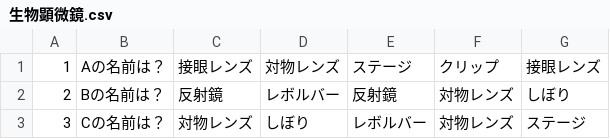
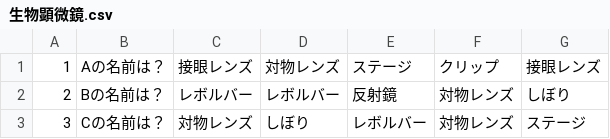
Before and after one commit to TakamasaMoribe/BasicWord3rd, a CSV file: BasicWord3rd/生物顕微鏡.csv, drawn as a sheet.

```diff
--- a/BasicWord3rd/生物顕微鏡.csv
+++ b/BasicWord3rd/生物顕微鏡.csv
@@ -1,3 +1,3 @@
 1,Aの名前は？,接眼レンズ,対物レンズ,ステージ,クリップ,接眼レンズ
-2,Bの名前は？,反射鏡,レボルバー,反射鏡,対物レンズ,しぼり
+2,Bの名前は？,レボルバー,レボルバー,反射鏡,対物レンズ,しぼり
 3,Cの名前は？,対物レンズ,しぼり,レボルバー,対物レンズ,ステージ
```
Also changed, not shown: 1 other file.
